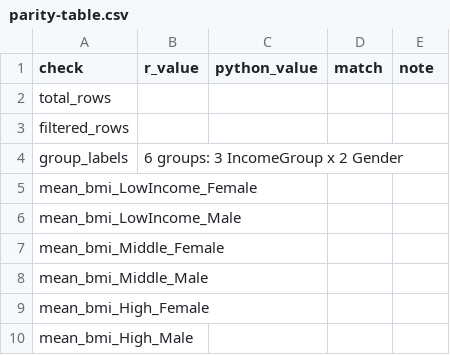
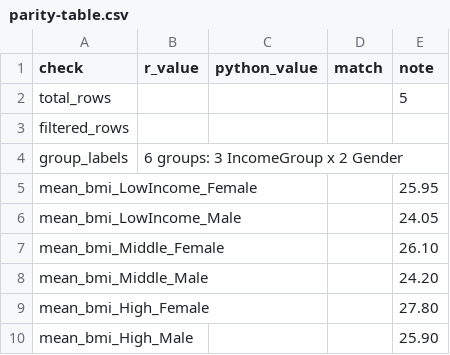
Before and after one commit to coconutella100/HDSx-workspace, a CSV file: assignments/assignment04-polyglot/submission/parity-table.csv, drawn as a sheet.

```diff
--- a/assignments/assignment04-polyglot/submission/parity-table.csv
+++ b/assignments/assignment04-polyglot/submission/parity-table.csv
@@ -1,10 +1,10 @@
 check,r_value,python_value,match,note
-total_rows,,,,
+total_rows,,,,5
 filtered_rows,,,,
 group_labels,"6 groups: 3 IncomeGroup x 2 Gender",,,
-mean_bmi_LowIncome_Female,,,,
-mean_bmi_LowIncome_Male,,,,
-mean_bmi_Middle_Female,,,,
-mean_bmi_Middle_Male,,,,
-mean_bmi_High_Female,,,,
-mean_bmi_High_Male,,,,
+mean_bmi_LowIncome_Female,,,,25.95
+mean_bmi_LowIncome_Male,,,,24.05
+mean_bmi_Middle_Female,,,,26.10
+mean_bmi_Middle_Male,,,,24.20
+mean_bmi_High_Female,,,,27.80
+mean_bmi_High_Male,,,,25.90
```
Also changed, not shown: 1 other file.
